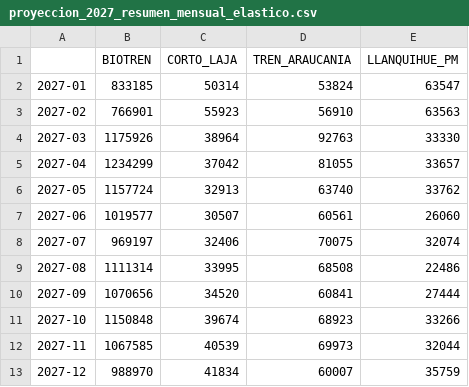
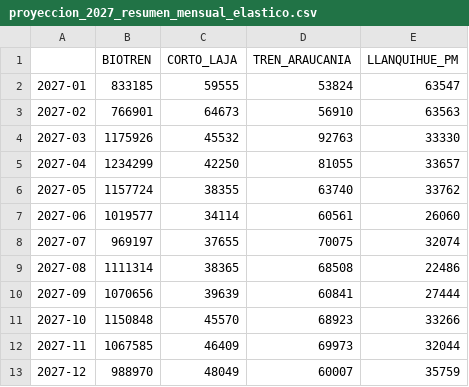
Before and after one commit to J0rgeTK/BT-CL-TA-LPM-MPDA, a CSV file: outputs/proyeccion_2027_resumen_mensual_elastico.csv, drawn as a sheet.

```diff
--- a/outputs/proyeccion_2027_resumen_mensual_elastico.csv
+++ b/outputs/proyeccion_2027_resumen_mensual_elastico.csv
@@ -1,13 +1,13 @@
 ,BIOTREN,CORTO_LAJA,TREN_ARAUCANIA,LLANQUIHUE_PM
-2027-01,833185,50314,53824,63547
-2027-02,766901,55923,56910,63563
-2027-03,1175926,38964,92763,33330
-2027-04,1234299,37042,81055,33657
-2027-05,1157724,32913,63740,33762
-2027-06,1019577,30507,60561,26060
-2027-07,969197,32406,70075,32074
-2027-08,1111314,33995,68508,22486
-2027-09,1070656,34520,60841,27444
-2027-10,1150848,39674,68923,33266
-2027-11,1067585,40539,69973,32044
-2027-12,988970,41834,60007,35759
+2027-01,833185,59555,53824,63547
+2027-02,766901,64673,56910,63563
+2027-03,1175926,45532,92763,33330
+2027-04,1234299,42250,81055,33657
+2027-05,1157724,38355,63740,33762
+2027-06,1019577,34114,60561,26060
+2027-07,969197,37655,70075,32074
+2027-08,1111314,38365,68508,22486
+2027-09,1070656,39639,60841,27444
+2027-10,1150848,45570,68923,33266
+2027-11,1067585,46409,69973,32044
+2027-12,988970,48049,60007,35759
```
Also changed, not shown: outputs/detalle_calculo_mensual_elastico.csv, outputs/factores_estacionalidad_mensual.csv, 5 other files.
